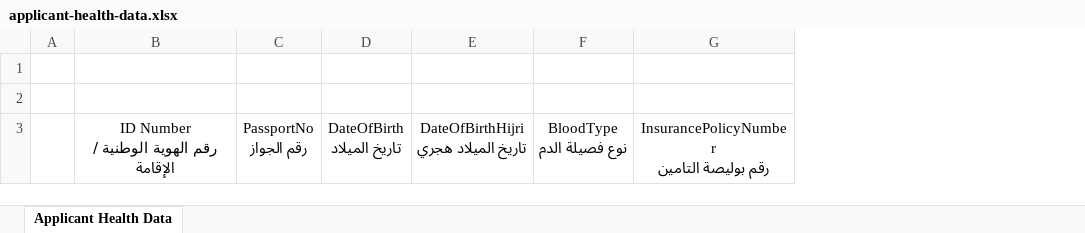
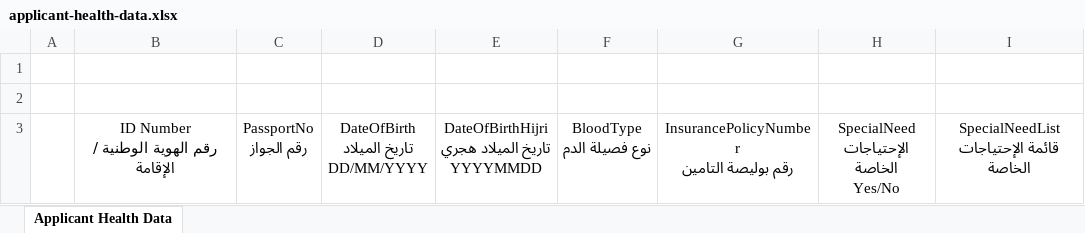
Before and after one commit to FirasMessaoudi/admin-portal, an Excel workbook: shj-admin-portal-web/src/main/resources/templates/excel/3/applicant-health-data.xlsx, sheet Applicant Health Data, drawn as a sheet; values as stored, in another font and other column widths than the file's, no borders; table styles not drawn; removed rows and columns are numbered as before the commit, all else as after; ↵ is a line break in a cell; the diff names each change by its address in the sheet, - before the commit and + after, or states it on an @@ line.

Commit message:
HAJ-1 reflecting changes for excel templates after Achraf reviewed them

```diff
--- a/shj-admin-portal-web/src/main/resources/templates/excel/3/applicant-health-data.xlsx (sheet Applicant Health Data)
+++ b/shj-admin-portal-web/src/main/resources/templates/excel/3/applicant-health-data.xlsx (sheet Applicant Health Data)
-column D, row 3: DateOfBirth ↵ تاريخ الميلاد
-column E, row 3: DateOfBirthHijri ↵ تاريخ الميلاد هجري
+column D, row 3: DateOfBirth ↵ تاريخ الميلاد ↵ DD/MM/YYYY
+column E, row 3: DateOfBirthHijri ↵ تاريخ الميلاد هجري ↵ YYYYMMDD
+column H, row 3: SpecialNeed ↵ الإحتياجات الخاصة ↵ Yes/No
+column I, row 3: SpecialNeedList ↵ قائمة الإحتياجات الخاصة
```
Also changed, not shown: shj-admin-portal-web/src/main/resources/templates/excel/1/applicant-data.xlsx, shj-admin-portal-web/src/main/resources/templates/excel/2/applicant-relatives-data.xlsx, 12 other files.
